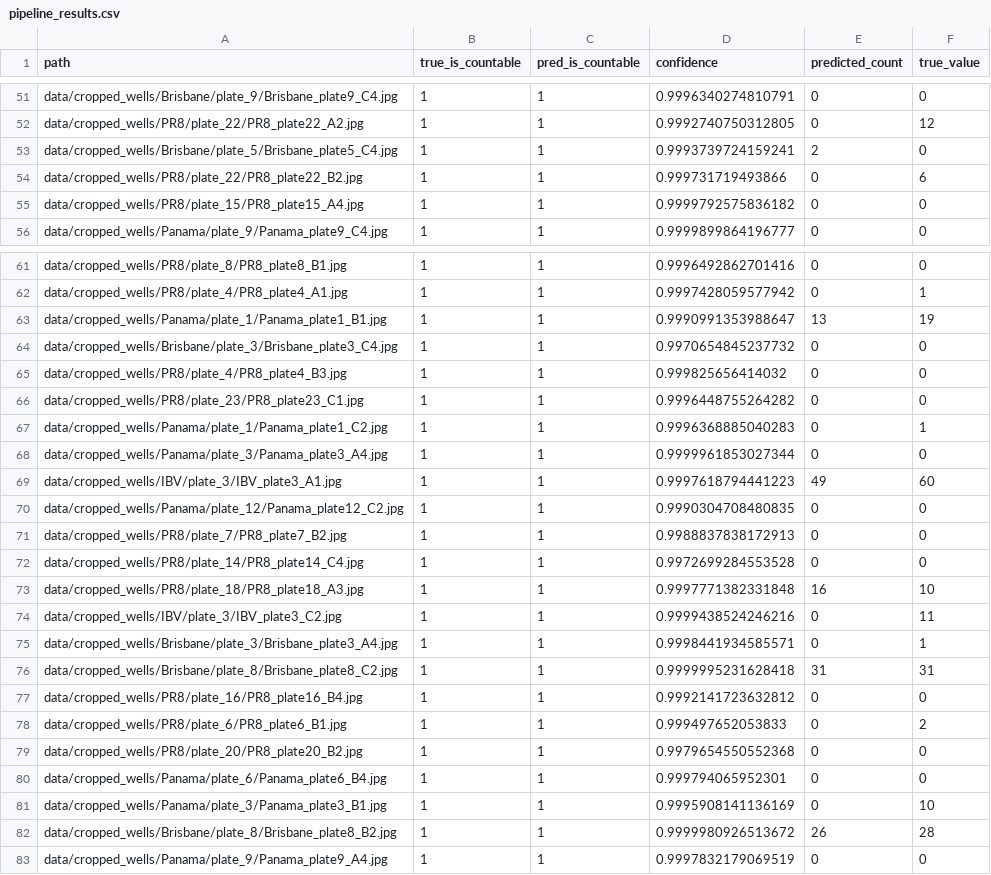
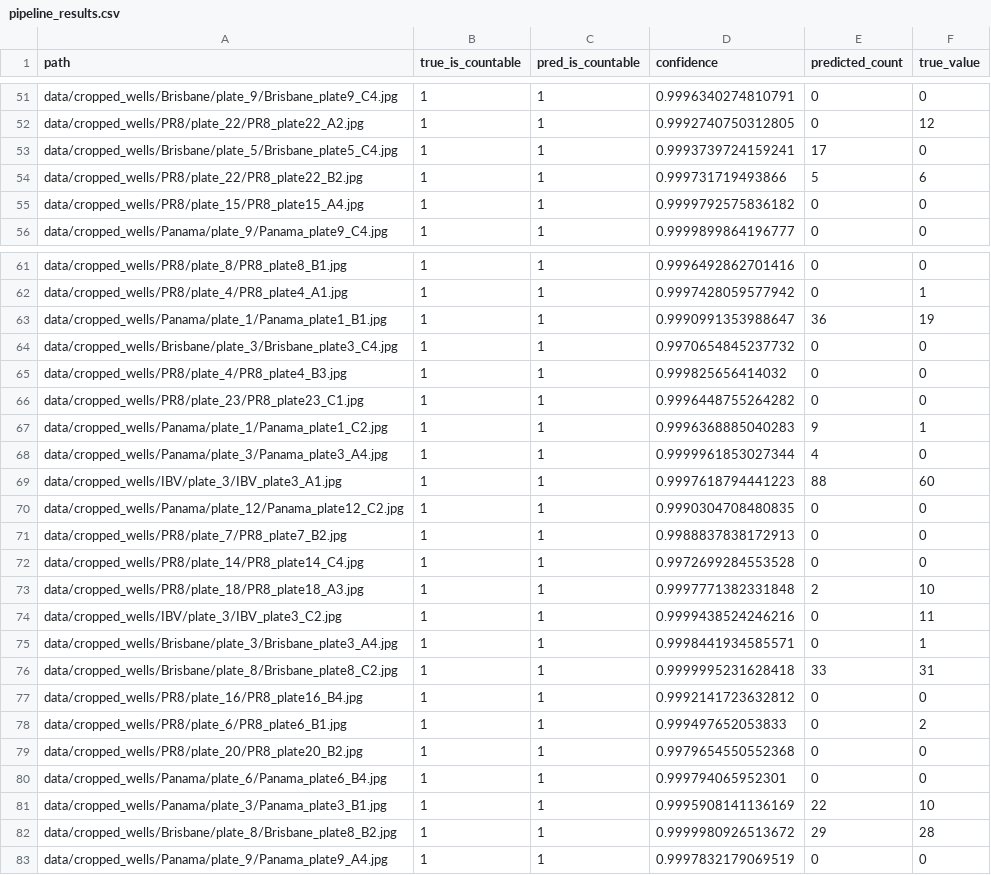
Before and after one commit to JulienErblandEPFL/Colony_counter, a CSV file: pipeline_results.csv, drawn as a sheet; only a part is shown, gaps mark what is left out; the diff covers the shown part only.

```diff
--- a/pipeline_results.csv
+++ b/pipeline_results.csv
@@ -52,4 +52,4 @@ data/cropped_wells/Brisbane/plate_9/Brisbane_plate9_C4.jpg,1,1,0.999634027481079
 data/cropped_wells/PR8/plate_22/PR8_plate22_A2.jpg,1,1,0.9992740750312805,0,12
-data/cropped_wells/Brisbane/plate_5/Brisbane_plate5_C4.jpg,1,1,0.9993739724159241,2,0
-data/cropped_wells/PR8/plate_22/PR8_plate22_B2.jpg,1,1,0.999731719493866,0,6
+data/cropped_wells/Brisbane/plate_5/Brisbane_plate5_C4.jpg,1,1,0.9993739724159241,17,0
+data/cropped_wells/PR8/plate_22/PR8_plate22_B2.jpg,1,1,0.999731719493866,5,6
 data/cropped_wells/PR8/plate_15/PR8_plate15_A4.jpg,1,1,0.9999792575836182,0,0
@@ -62,3 +62,3 @@ data/cropped_wells/PR8/plate_8/PR8_plate8_B1.jpg,1,1,0.9996492862701416,0,0
 data/cropped_wells/PR8/plate_4/PR8_plate4_A1.jpg,1,1,0.9997428059577942,0,1
-data/cropped_wells/Panama/plate_1/Panama_plate1_B1.jpg,1,1,0.9990991353988647,13,19
+data/cropped_wells/Panama/plate_1/Panama_plate1_B1.jpg,1,1,0.9990991353988647,36,19
 data/cropped_wells/Brisbane/plate_3/Brisbane_plate3_C4.jpg,1,1,0.9970654845237732,0,0
@@ -66,5 +66,5 @@ data/cropped_wells/PR8/plate_4/PR8_plate4_B3.jpg,1,1,0.999825656414032,0,0
 data/cropped_wells/PR8/plate_23/PR8_plate23_C1.jpg,1,1,0.9996448755264282,0,0
-data/cropped_wells/Panama/plate_1/Panama_plate1_C2.jpg,1,1,0.9996368885040283,0,1
-data/cropped_wells/Panama/plate_3/Panama_plate3_A4.jpg,1,1,0.9999961853027344,0,0
-data/cropped_wells/IBV/plate_3/IBV_plate3_A1.jpg,1,1,0.9997618794441223,49,60
+data/cropped_wells/Panama/plate_1/Panama_plate1_C2.jpg,1,1,0.9996368885040283,9,1
+data/cropped_wells/Panama/plate_3/Panama_plate3_A4.jpg,1,1,0.9999961853027344,4,0
+data/cropped_wells/IBV/plate_3/IBV_plate3_A1.jpg,1,1,0.9997618794441223,88,60
 data/cropped_wells/Panama/plate_12/Panama_plate12_C2.jpg,1,1,0.9990304708480835,0,0
@@ -72,6 +72,6 @@ data/cropped_wells/PR8/plate_7/PR8_plate7_B2.jpg,1,1,0.9988837838172913,0,0
 data/cropped_wells/PR8/plate_14/PR8_plate14_C4.jpg,1,1,0.9972699284553528,0,0
-data/cropped_wells/PR8/plate_18/PR8_plate18_A3.jpg,1,1,0.9997771382331848,16,10
+data/cropped_wells/PR8/plate_18/PR8_plate18_A3.jpg,1,1,0.9997771382331848,2,10
 data/cropped_wells/IBV/plate_3/IBV_plate3_C2.jpg,1,1,0.9999438524246216,0,11
 data/cropped_wells/Brisbane/plate_3/Brisbane_plate3_A4.jpg,1,1,0.9998441934585571,0,1
-data/cropped_wells/Brisbane/plate_8/Brisbane_plate8_C2.jpg,1,1,0.9999995231628418,31,31
+data/cropped_wells/Brisbane/plate_8/Brisbane_plate8_C2.jpg,1,1,0.9999995231628418,33,31
 data/cropped_wells/PR8/plate_16/PR8_plate16_B4.jpg,1,1,0.9992141723632812,0,0
@@ -80,4 +80,4 @@ data/cropped_wells/PR8/plate_20/PR8_plate20_B2.jpg,1,1,0.9979654550552368,0,0
 data/cropped_wells/Panama/plate_6/Panama_plate6_B4.jpg,1,1,0.999794065952301,0,0
-data/cropped_wells/Panama/plate_3/Panama_plate3_B1.jpg,1,1,0.9995908141136169,0,10
-data/cropped_wells/Brisbane/plate_8/Brisbane_plate8_B2.jpg,1,1,0.9999980926513672,26,28
+data/cropped_wells/Panama/plate_3/Panama_plate3_B1.jpg,1,1,0.9995908141136169,22,10
+data/cropped_wells/Brisbane/plate_8/Brisbane_plate8_B2.jpg,1,1,0.9999980926513672,29,28
 data/cropped_wells/Panama/plate_9/Panama_plate9_A4.jpg,1,1,0.9997832179069519,0,0
```
Also changed, not shown: 29 edited cells elsewhere in this file, 1 other file.
